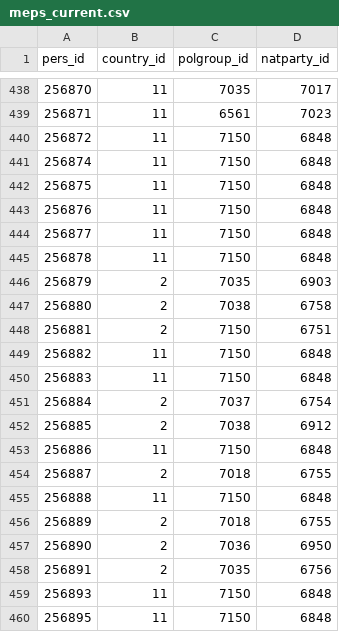
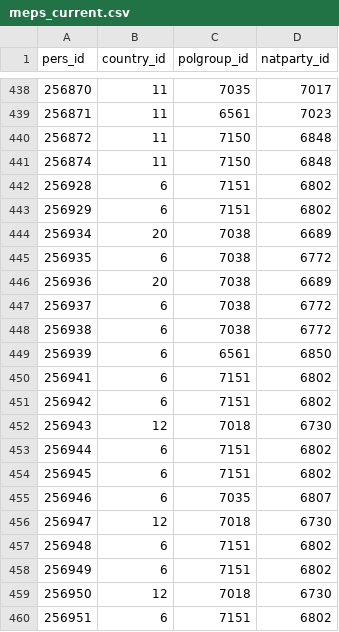
Before and after one commit to scipima/ep_data_analysis, a CSV file: data_out/meps/meps_current.csv, drawn as a sheet; only a part is shown, gaps mark what is left out; the shorter side is filled out with more unchanged rows; the diff covers the shown part only.

```diff
--- a/data_out/meps/meps_current.csv
+++ b/data_out/meps/meps_current.csv
@@ -441,20 +441 @@ pers_id,country_id,polgroup_id,natparty_id
 256874,11,7150,6848
-256875,11,7150,6848
-256876,11,7150,6848
-256877,11,7150,6848
-256878,11,7150,6848
-256879,2,7035,6903
-256880,2,7038,6758
-256881,2,7150,6751
-256882,11,7150,6848
-256883,11,7150,6848
-256884,2,7037,6754
-256885,2,7038,6912
-256886,11,7150,6848
-256887,2,7018,6755
-256888,11,7150,6848
-256889,2,7018,6755
-256890,2,7036,6950
-256891,2,7035,6756
-256893,11,7150,6848
-256895,11,7150,6848
```
Also changed, not shown: 28 removed rows elsewhere in this file, 2 other files.
